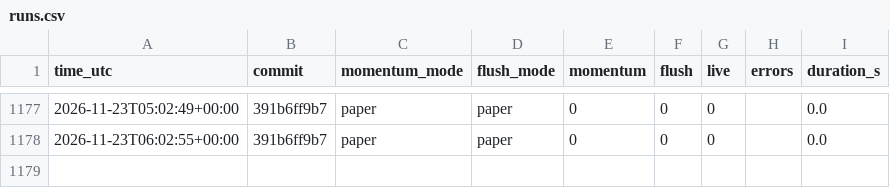
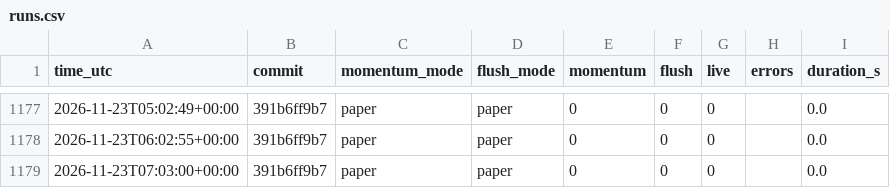
Before and after one commit to daijobudesu69/Crypto-RMF, a CSV file: state/runs.csv, drawn as a sheet; only a part is shown, gaps mark what is left out; the diff names each change by its address in the sheet, - before the commit and + after, or states it on an @@ line.

```diff
--- a/state/runs.csv
+++ b/state/runs.csv
+row 1179: 2026-11-23T07:03:00+00:00 | 391b6ff9b7 | paper | paper | 0 | 0 | 0 |  | 0.0
```
